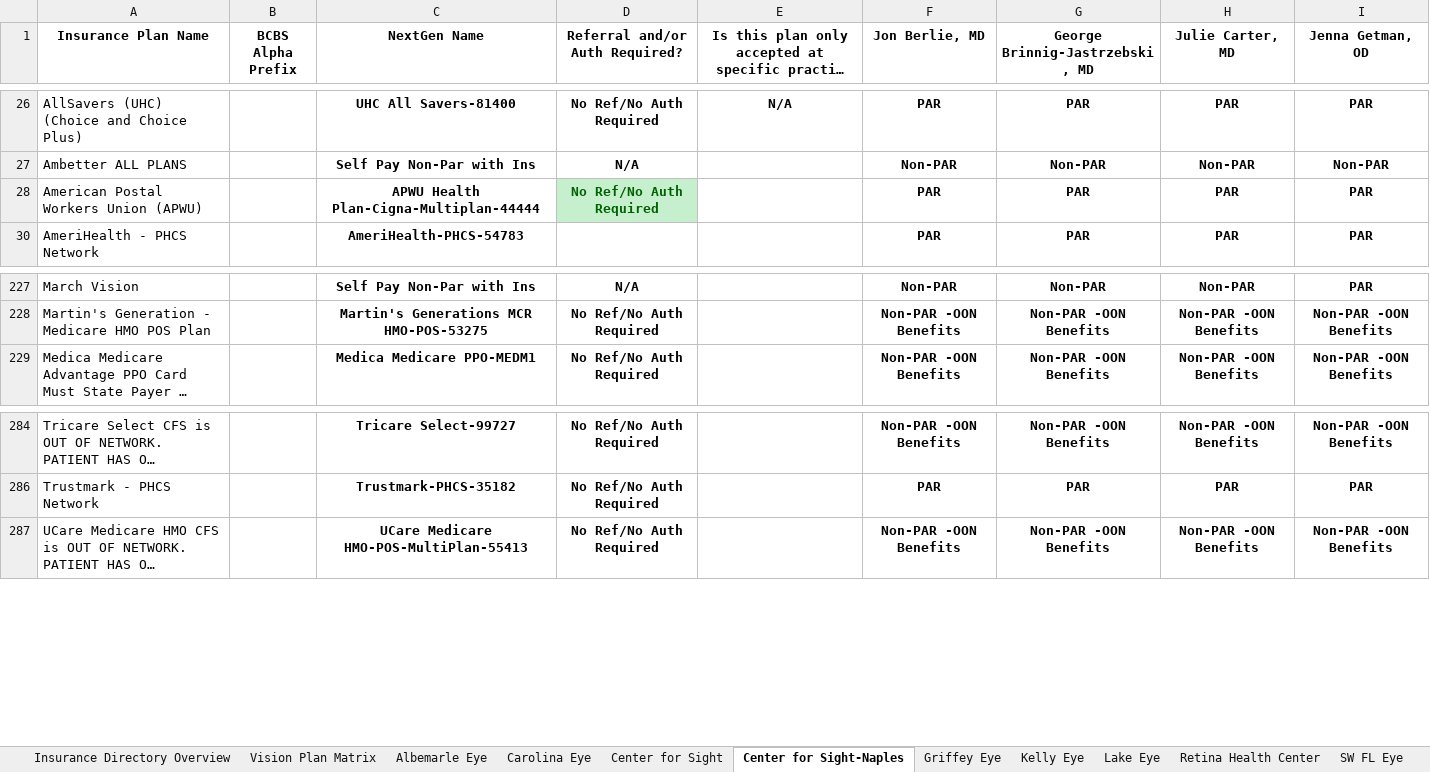
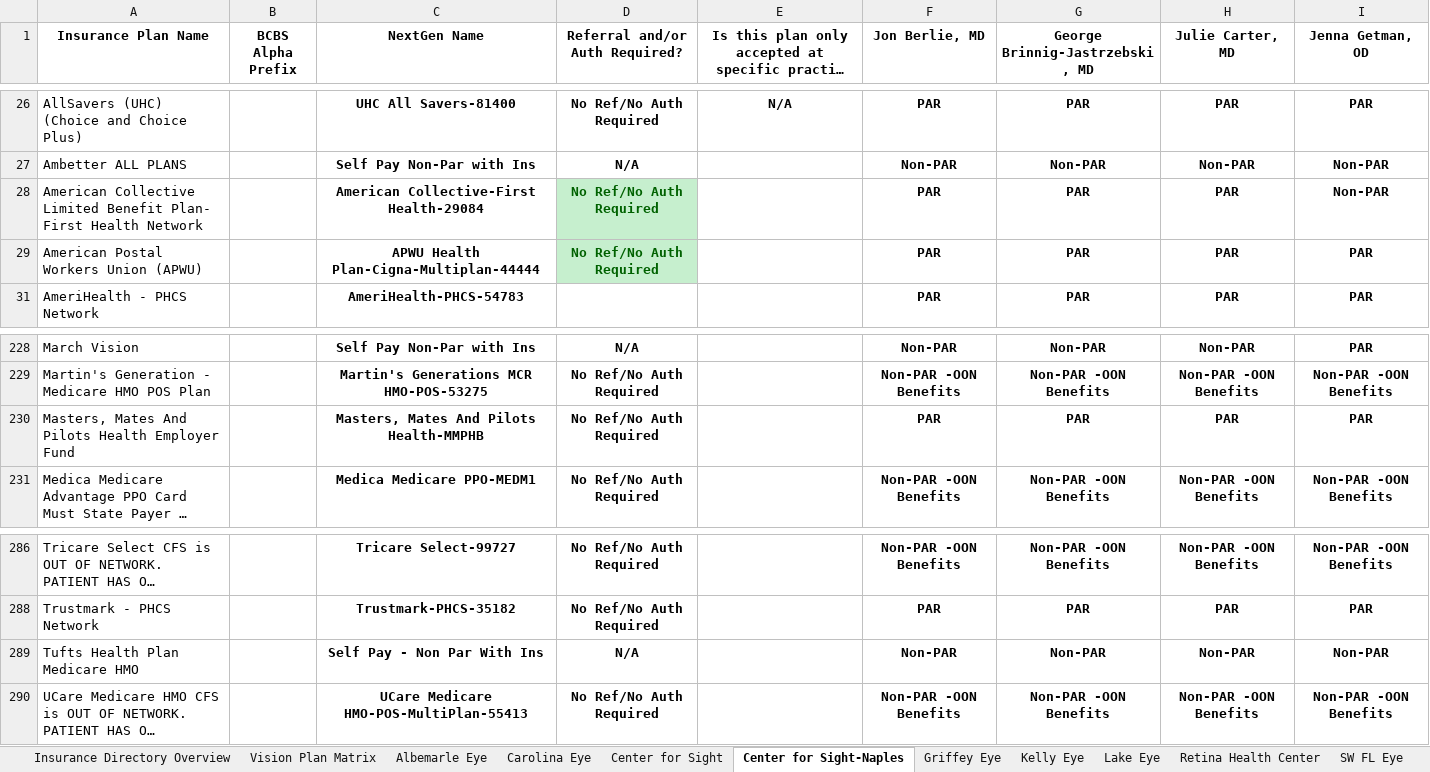
Before and after one commit to wak1616/PAC, an Excel workbook: US Eye Insurance Guide.xlsx, sheet Center for Sight-Naples, drawn as a sheet; only a part is shown, gaps mark what is left out; long unchanged cells end in …; values as stored, in another font and other column widths than the file's, no borders; conditional formats not drawn; the diff names each change by its address in the sheet, - before the commit and + after, or states it on an @@ line.

```diff
--- a/US Eye Insurance Guide.xlsx (sheet Center for Sight-Naples)
+++ b/US Eye Insurance Guide.xlsx (sheet Center for Sight-Naples)
+row 28: American Collective Limited Benefit Plan- First Health Network |  | American Collective-First Health-29084 | No Ref/No Auth Required |  | PAR | PAR | PAR | Non-PAR
+row 230: Masters, Mates And Pilots Health Employer Fund |  | Masters, Mates And Pilots Health-MMPHB | No Ref/No Auth Required |  | PAR | PAR | PAR | PAR
+row 289: Tufts Health Plan Medicare HMO |  | Self Pay - Non Par With Ins | N/A |  | Non-PAR | Non-PAR | Non-PAR | Non-PAR
```
Also changed, not shown: sheet Center for Sight, sheet Lake Eye, sheet SW FL Eye, sheet Albemarle Eye, sheet Retina Health Center, sheet LSC-ASC, 4 more sheets.
